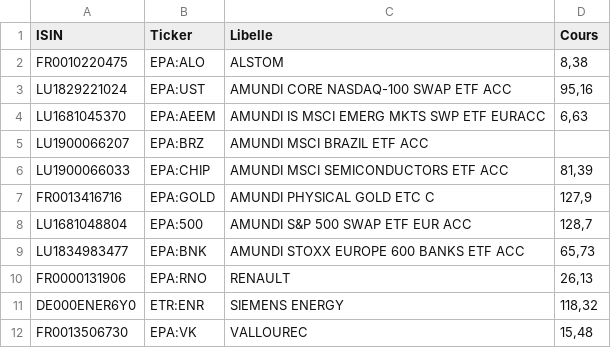
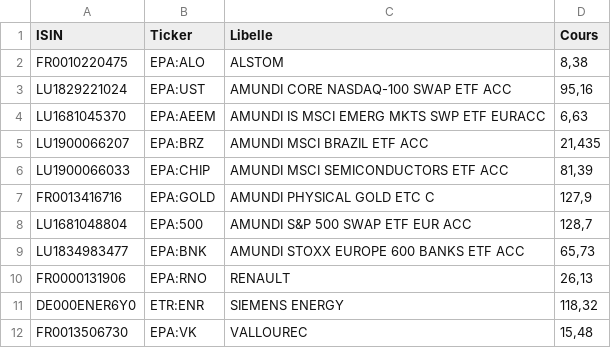
Before and after one commit to patdef31/suivi-portefeuille, a CSV file: cours.csv, drawn as a sheet.

Commit message:
Fix Cours value for AMUNDI MSCI BRAZIL ETF ACC
Updated the Cours value for AMUNDI MSCI BRAZIL ETF ACC from an empty value to 21.435.

```diff
--- a/cours.csv
+++ b/cours.csv
@@ -4,3 +4,3 @@ LU1829221024;EPA:UST;AMUNDI CORE NASDAQ-100 SWAP ETF ACC;95,16
 LU1681045370;EPA:AEEM;AMUNDI IS MSCI EMERG MKTS SWP ETF EURACC;6,63
-LU1900066207;EPA:BRZ;AMUNDI MSCI BRAZIL ETF ACC;
+LU1900066207;EPA:BRZ;AMUNDI MSCI BRAZIL ETF ACC;21,435
 LU1900066033;EPA:CHIP;AMUNDI MSCI SEMICONDUCTORS ETF ACC;81,39
```
